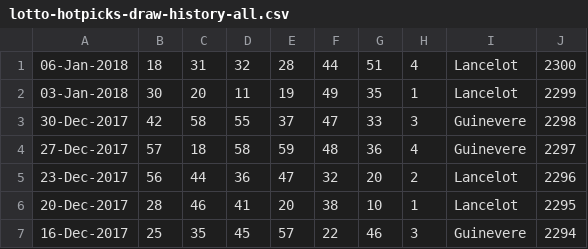
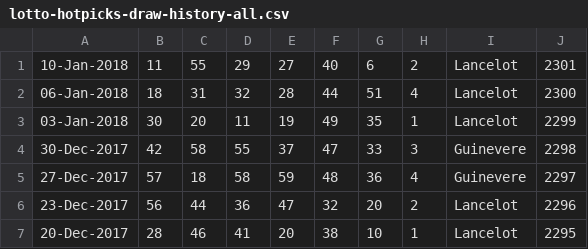
Before and after one commit to pastorcmentarny/DomJavaKB, a CSV file: src/main/resources/lotto/lotto-hotpicks-draw-history-all.csv, drawn as a sheet; only a part is shown; the shorter side is filled out with more unchanged rows; the diff names each change by its address in the sheet, - before the commit and + after, or states it on an @@ line.

Commit message:
update hotpick draw history

```diff
--- a/src/main/resources/lotto/lotto-hotpicks-draw-history-all.csv
+++ b/src/main/resources/lotto/lotto-hotpicks-draw-history-all.csv
+row 1: 10-Jan-2018 | 11 | 55 | 29 | 27 | 40 | 6 | 2 | Lancelot | 2301
```
Also changed, not shown: src/main/resources/lotto/lotto-hotpicks-draw-history.csv.
